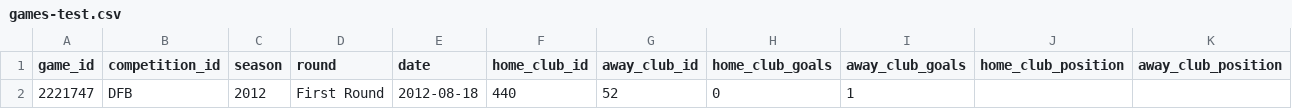
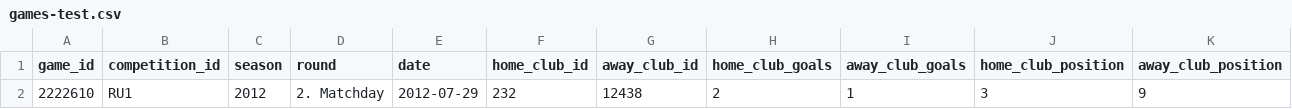
Before and after one commit to hugolgr78/Football-Manager, a CSV file: machine_learning/games-test.csv, drawn as a sheet; only a part is shown; removed rows and columns are numbered as before the commit, all else as after; rows hold the shown columns only; the diff names each change by its address in the sheet, - before the commit and + after, or states it on an @@ line.

```diff
--- a/machine_learning/games-test.csv
+++ b/machine_learning/games-test.csv
-row 2: 2221747 | DFB | 2012 | First Round | 2012-08-18 | 440 | 52 | 0 | 1
+row 2: 2222610 | RU1 | 2012 | 2. Matchday | 2012-07-29 | 232 | 12438 | 2 | 1 | 3 | 9
```
Also changed, not shown: 2 other files.
